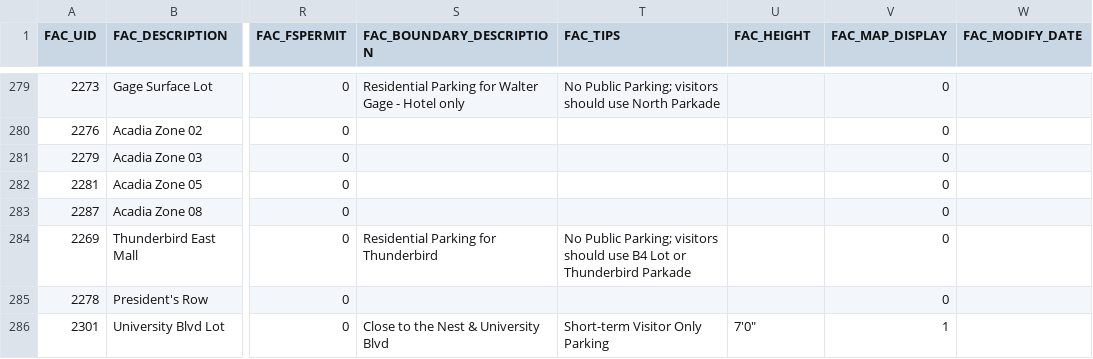
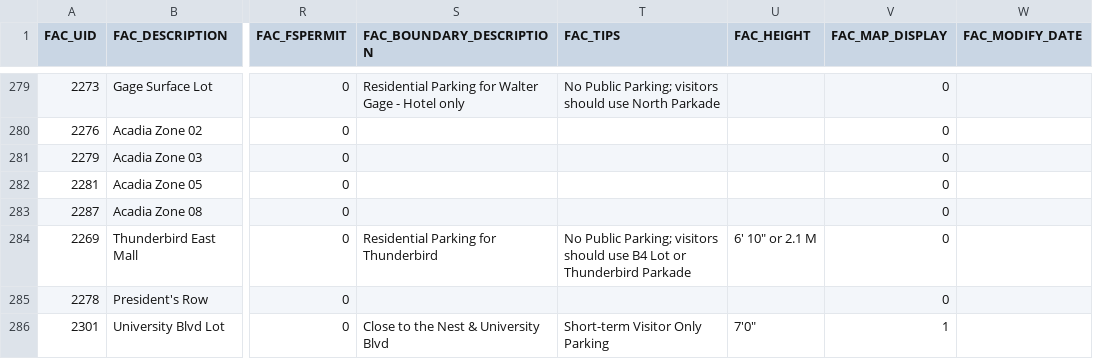
Before and after one commit to UBCGeodata/ubcv-parking, a CSV file: csv/ubcv_parking_facilities.csv, drawn as a sheet; only a part is shown, gaps mark what is left out; the diff covers the shown part only; the diff names each change by its address in the sheet, - before the commit and + after, or states it on an @@ line.

Commit message:
Automated Update

```diff
--- a/csv/ubcv_parking_facilities.csv
+++ b/csv/ubcv_parking_facilities.csv
-U284 (FAC_HEIGHT): (empty)
+U284 (FAC_HEIGHT): 6' 10" or 2.1 M
```
Also changed, not shown: 1 added row and 4 edited cells elsewhere in this file.
